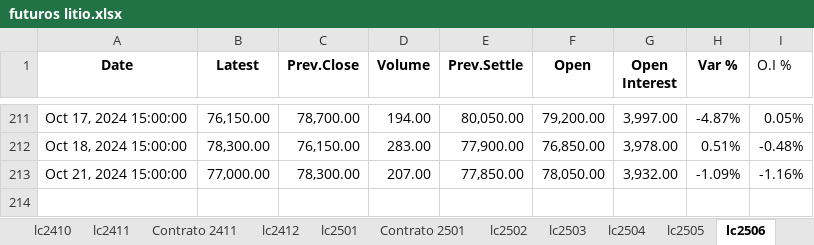
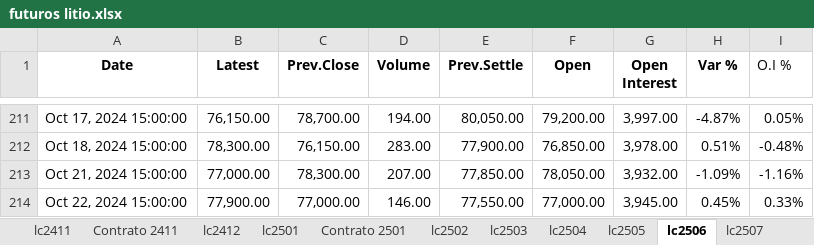
Before and after one commit to mherrerab21/Litio-APP, an Excel workbook: futuros litio.xlsx, sheet lc2506, drawn as a sheet; only a part is shown, gaps mark what is left out; values as stored, in another font and other column widths than the file's, no borders; conditional formats not drawn; the diff names each change by its address in the sheet, - before the commit and + after, or states it on an @@ line.

```diff
--- a/futuros litio.xlsx (sheet lc2506)
+++ b/futuros litio.xlsx (sheet lc2506)
@@ sheet tab hidden: lc2410 @@
+row 214: Oct 22, 2024 15:00:00 | 77,900.00 | 77,000.00 | 146.00 | 77,550.00 | 77,000.00 | 3,945.00 | 0.45% | 0.33%
```
Also changed, not shown: sheet Market, sheet lc2509, sheet lc2508, sheet lc2507, sheet lc2502, sheet lc2505, 7 more sheets, other sheet tabs, charts or pictures.
